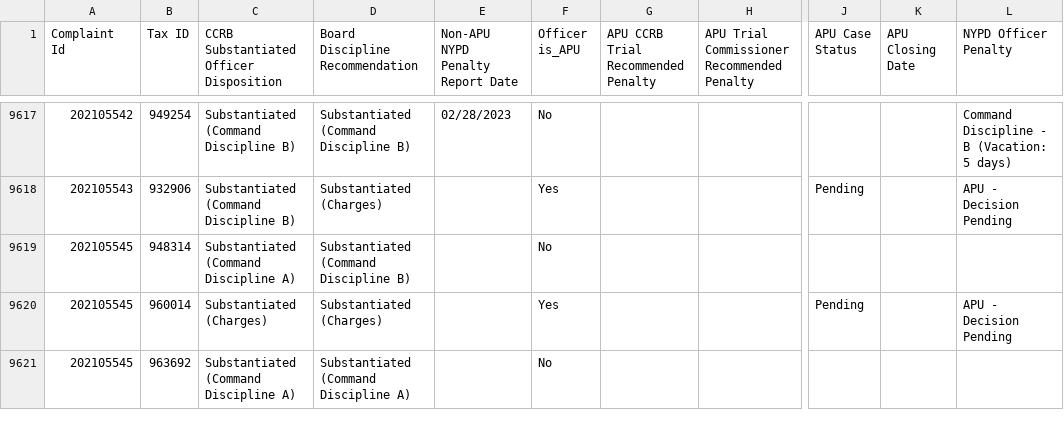
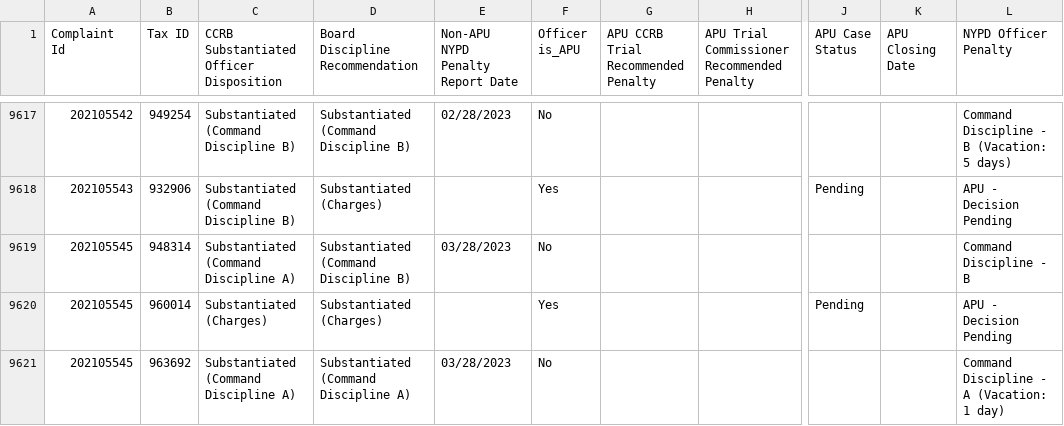
Before and after one commit to ryanwatkins/ccrb-complaints-database, a CSV file: ccrb-complaints-database-penalties.csv, drawn as a sheet; only a part is shown, gaps mark what is left out; the diff covers the shown part only; the diff names each change by its address in the sheet, - before the commit and + after, or states it on an @@ line.

```diff
--- a/ccrb-complaints-database-penalties.csv
+++ b/ccrb-complaints-database-penalties.csv
-E9619 (Non-APU NYPD Penalty Report Date): (empty)
+E9619 (Non-APU NYPD Penalty Report Date): 03/28/2023
-L9619 (NYPD Officer Penalty): (empty)
+L9619 (NYPD Officer Penalty): Command Discipline - B
-E9621 (Non-APU NYPD Penalty Report Date): (empty)
+E9621 (Non-APU NYPD Penalty Report Date): 03/28/2023
-L9621 (NYPD Officer Penalty): (empty)
+L9621 (NYPD Officer Penalty): Command Discipline - A (Vacation: 1 day)
```
Also changed, not shown: 70 edited cells elsewhere in this file.
